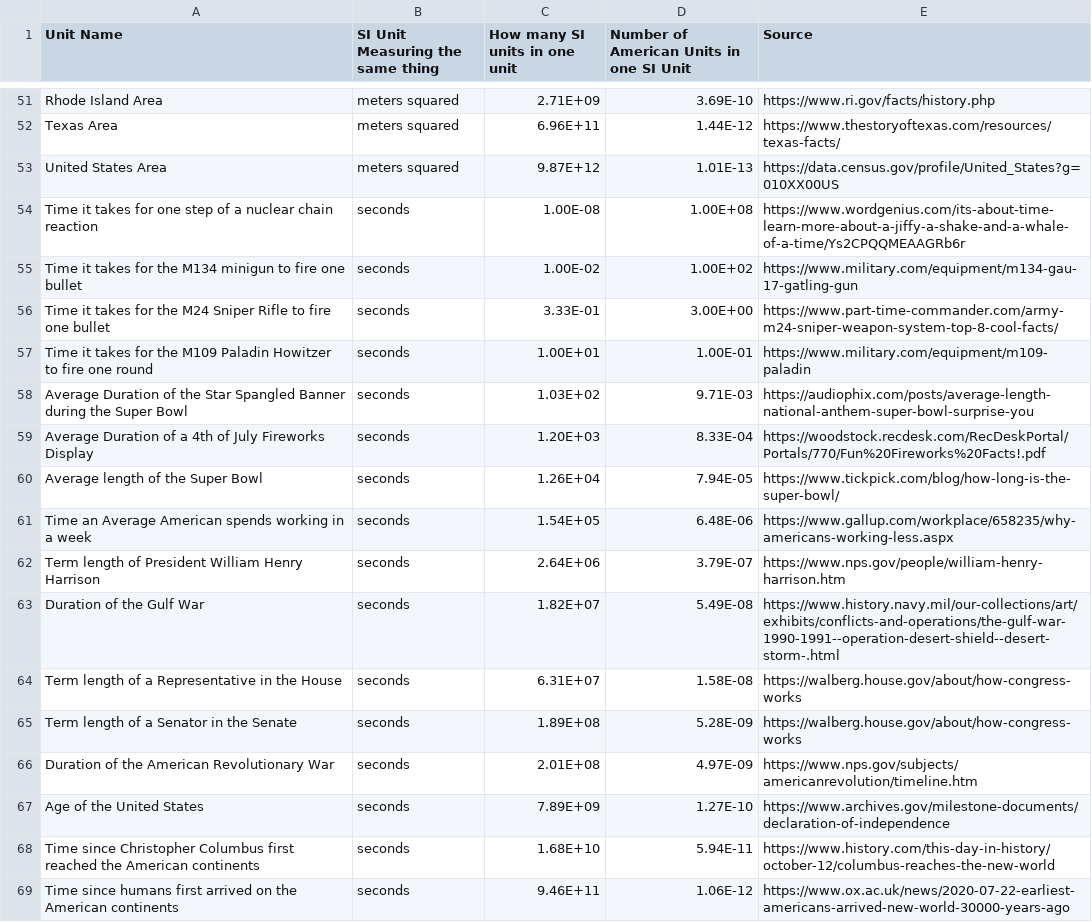
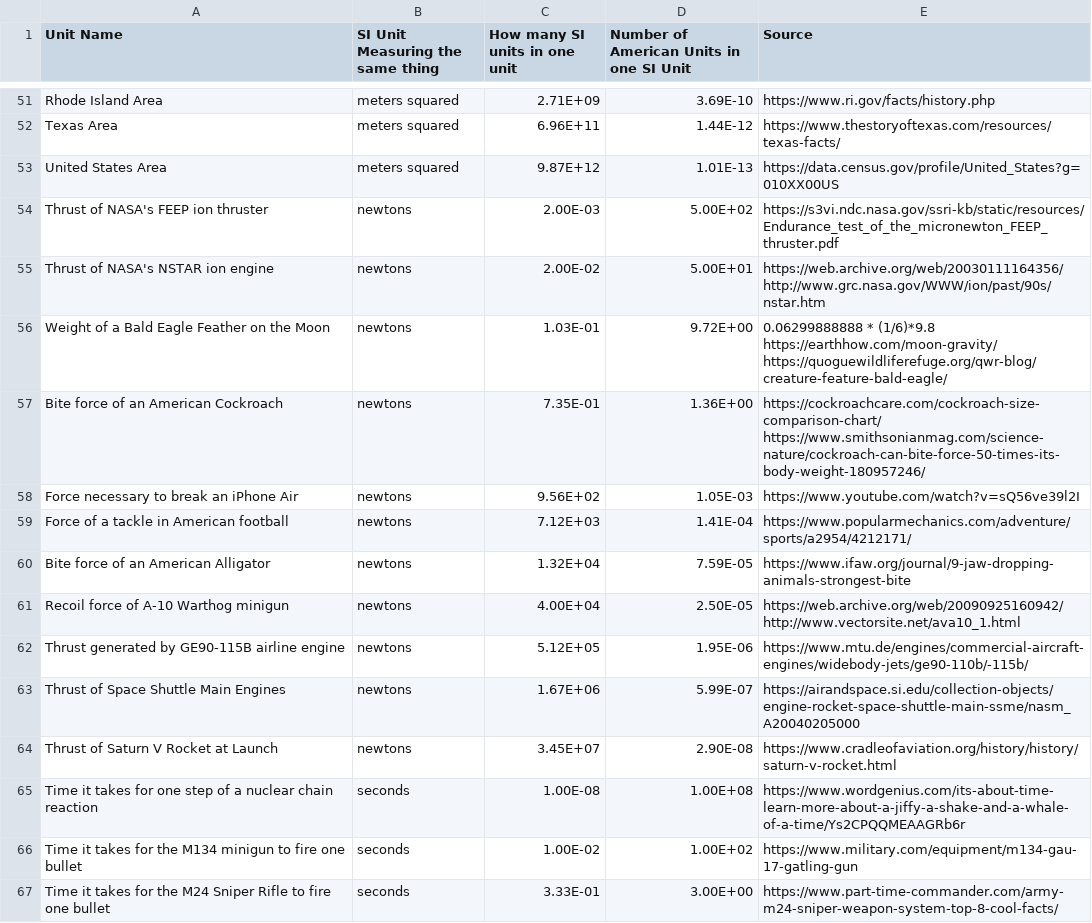
Before and after one commit to Unhelpful-Misery/Unhelpful-Misery.github.io, a CSV file: assets/code-files/american-units/UnitsSources - Sheet1.csv, drawn as a sheet; only a part is shown, gaps mark what is left out; the shorter side is filled out with more unchanged rows; ↵ is a line break in a cell; the diff names each change by its address in the sheet, - before the commit and + after, or states it on an @@ line.

```diff
--- a/assets/code-files/american-units/UnitsSources - Sheet1.csv
+++ b/assets/code-files/american-units/UnitsSources - Sheet1.csv
+row 54: Thrust of NASA's FEEP ion thruster | newtons | 2.00E-03 | 5.00E+02 | https://s3vi.ndc.nasa.gov/ssri-kb/static/resources/Endurance_test_of_the_micronewton_FEEP_thruster.pdf
+row 55: Thrust of NASA's NSTAR ion engine | newtons | 2.00E-02 | 5.00E+01 | https://web.archive.org/web/20030111164356/http://www.grc.nasa.gov/WWW/ion/past/90s/nstar.htm
+row 56: Weight of a Bald Eagle Feather on the Moon | newtons | 1.03E-01 | 9.72E+00 | 0.06299888888 * (1/6)*9.8 ↵ https://earthhow.com/moon-gravity/ ↵ https://quoguewildliferefuge.org/qwr-blog/creature-feature-bald-eagle/
+row 57: Bite force of an American Cockroach | newtons | 7.35E-01 | 1.36E+00 | https://cockroachcare.com/cockroach-size-comparison-chart/ ↵ https://www.smithsonianmag.com/science-nature/cockroach-can-bite-force-50-times-its-body-weight-180957246/
+row 58: Force necessary to break an iPhone Air | newtons | 9.56E+02 | 1.05E-03 | https://www.youtube.com/watch?v=sQ56ve39l2I
+row 59: Force of a tackle in American football | newtons | 7.12E+03 | 1.41E-04 | https://www.popularmechanics.com/adventure/sports/a2954/4212171/
+row 60: Bite force of an American Alligator | newtons | 1.32E+04 | 7.59E-05 | https://www.ifaw.org/journal/9-jaw-dropping-animals-strongest-bite
+row 61: Recoil force of A-10 Warthog minigun | newtons | 4.00E+04 | 2.50E-05 | https://web.archive.org/web/20090925160942/http://www.vectorsite.net/ava10_1.html
+row 62: Thrust generated by GE90-115B airline engine | newtons | 5.12E+05 | 1.95E-06 | https://www.mtu.de/engines/commercial-aircraft-engines/widebody-jets/ge90-110b/-115b/
+row 63: Thrust of Space Shuttle Main Engines | newtons | 1.67E+06 | 5.99E-07 | https://airandspace.si.edu/collection-objects/engine-rocket-space-shuttle-main-ssme/nasm_A20040205000
+row 64: Thrust of Saturn V Rocket at Launch | newtons | 3.45E+07 | 2.90E-08 | https://www.cradleofaviation.org/history/history/saturn-v-rocket.html
```
Also changed, not shown: assets/code-files/american-units/Units - Sheet1.csv, 2 other files.
